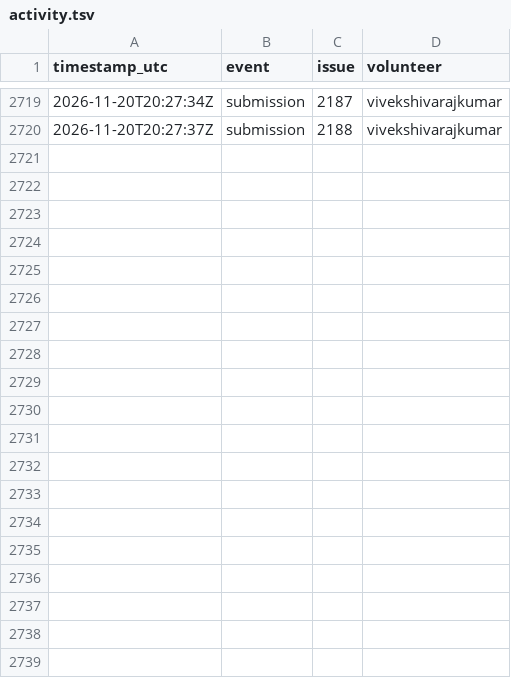
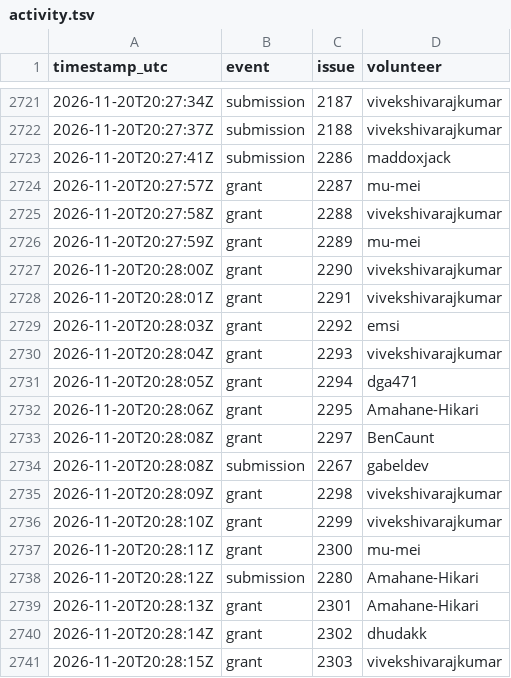
Before and after one commit to 1337isnot1337/alpoge-rh-replay, a TSV file: tracker/activity.tsv, drawn as a sheet; only a part is shown, gaps mark what is left out; the diff covers the shown part only.

```diff
--- a/tracker/activity.tsv
+++ b/tracker/activity.tsv
@@ -2720 +2722,20 @@ timestamp_utc	event	issue	volunteer
 2026-11-20T20:27:37Z	submission	2188	vivekshivarajkumar
+2026-11-20T20:27:41Z	submission	2286	maddoxjack
+2026-11-20T20:27:57Z	grant	2287	mu-mei
+2026-11-20T20:27:58Z	grant	2288	vivekshivarajkumar
+2026-11-20T20:27:59Z	grant	2289	mu-mei
+2026-11-20T20:28:00Z	grant	2290	vivekshivarajkumar
+2026-11-20T20:28:01Z	grant	2291	vivekshivarajkumar
+2026-11-20T20:28:03Z	grant	2292	emsi
+2026-11-20T20:28:04Z	grant	2293	vivekshivarajkumar
+2026-11-20T20:28:05Z	grant	2294	dga471
+2026-11-20T20:28:06Z	grant	2295	Amahane-Hikari
+2026-11-20T20:28:08Z	grant	2297	BenCaunt
+2026-11-20T20:28:08Z	submission	2267	gabeldev
+2026-11-20T20:28:09Z	grant	2298	vivekshivarajkumar
+2026-11-20T20:28:10Z	grant	2299	vivekshivarajkumar
+2026-11-20T20:28:11Z	grant	2300	mu-mei
+2026-11-20T20:28:12Z	submission	2280	Amahane-Hikari
+2026-11-20T20:28:13Z	grant	2301	Amahane-Hikari
+2026-11-20T20:28:14Z	grant	2302	dhudakk
+2026-11-20T20:28:15Z	grant	2303	vivekshivarajkumar
```
Also changed, not shown: 12 added rows elsewhere in this file, 2 other files.
